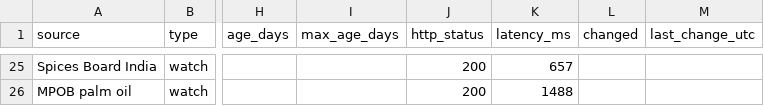
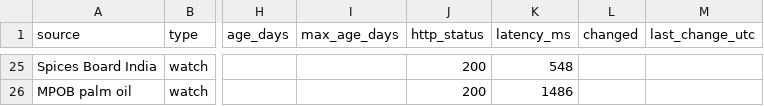
Before and after one commit to etaram/commodity-feeder, a CSV file: data/source_health.csv, drawn as a sheet; only a part is shown, gaps mark what is left out; the diff covers the shown part only; the diff names each change by its address in the sheet, - before the commit and + after, or states it on an @@ line.

```diff
--- a/data/source_health.csv
+++ b/data/source_health.csv
-K25 (latency_ms): 657
+K25 (latency_ms): 548
-K26 (latency_ms): 1488
+K26 (latency_ms): 1486
```
Also changed, not shown: 34 edited cells elsewhere in this file, data/candidates.csv, data/import/master_stage.csv, 6 other files.
